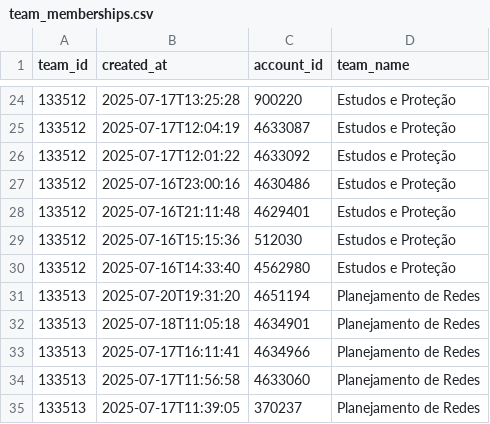
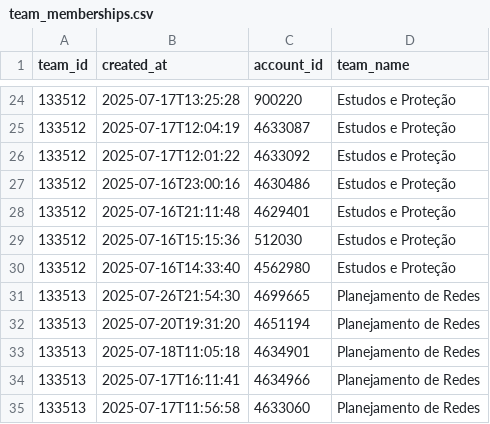
Before and after one commit to GabrielSouzaJesus/ProjetoGmyRats, a CSV file: Dados/team_memberships.csv, drawn as a sheet; only a part is shown, gaps mark what is left out; the shorter side is filled out with more unchanged rows; the diff names each change by its address in the sheet, - before the commit and + after, or states it on an @@ line.

```diff
--- a/Dados/team_memberships.csv
+++ b/Dados/team_memberships.csv
+row 31: 133513 | 2025-07-26T21:54:30 | 4699665 | Planejamento de Redes
```
Also changed, not shown: Dados/challenge.csv, Dados/check_in_activities.csv, 6 other files.
